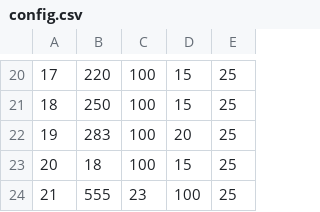
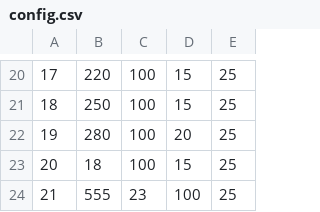
Before and after one commit to SimonLight001/College, a CSV file: Unit 6/Assignment 2/Game/Shmup/images/config.csv, drawn as a sheet; only a part is shown, gaps mark what is left out; the diff names each change by its address in the sheet, - before the commit and + after, or states it on an @@ line.

```diff
--- a/Unit 6/Assignment 2/Game/Shmup/images/config.csv
+++ b/Unit 6/Assignment 2/Game/Shmup/images/config.csv
-B22: 283
+B22: 280
```
Also changed, not shown: 6 other files.
